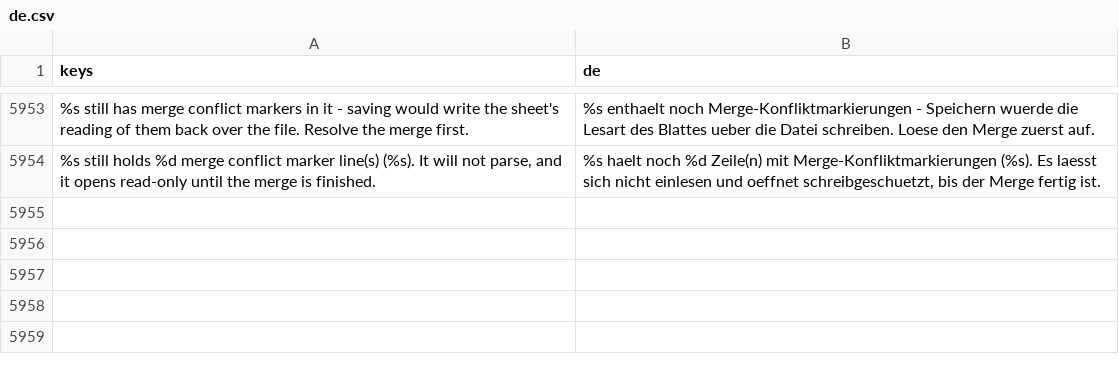
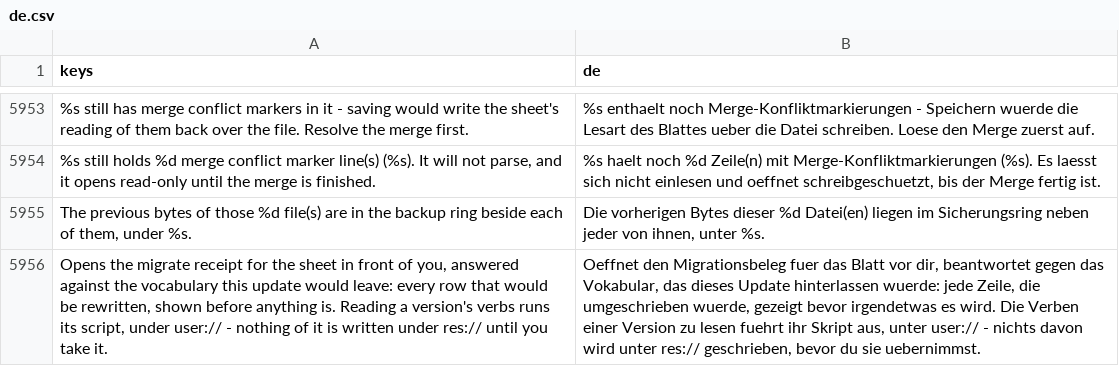
Before and after one commit to SalmanShhh/Godot-EventSheet-Visual-Scripting, a CSV file: addons/eventsheet/translations/de.csv, drawn as a sheet; only a part is shown, gaps mark what is left out; the diff names each change by its address in the sheet, - before the commit and + after, or states it on an @@ line.

```diff
--- a/addons/eventsheet/translations/de.csv
+++ b/addons/eventsheet/translations/de.csv
+row 5955: The previous bytes of those %d file(s) are in the backup ring beside each of them, under %s. | Die vorherigen Bytes dieser %d Datei(en) liegen im Sicherungsring neben jeder von ihnen, unter %s.
+row 5956: Opens the migrate receipt for the sheet in front of you, answered against the vocabulary this update would leave: every row that would be rewritten, shown before anything is. Reading a version's verbs runs its script, under user:// - nothing of it is written under res:// until you take it. | Oeffnet den Migrationsbeleg fuer das Blatt vor dir, beantwortet gegen das Vokabular, das dieses Update hinterlassen wuerde: jede Zeile, die umgeschrieben wuerde, gezeigt bevor irgendetwas es wird. Die Verben einer Version zu lesen fuehrt ihr Skript aus, unter user:// - nichts davon wird unter res:// geschrieben, bevor du sie uebernimmst.
```
Also changed, not shown: addons/eventsheet/translations/es.csv, addons/eventsheet/translations/fr.csv, 18 other files.
